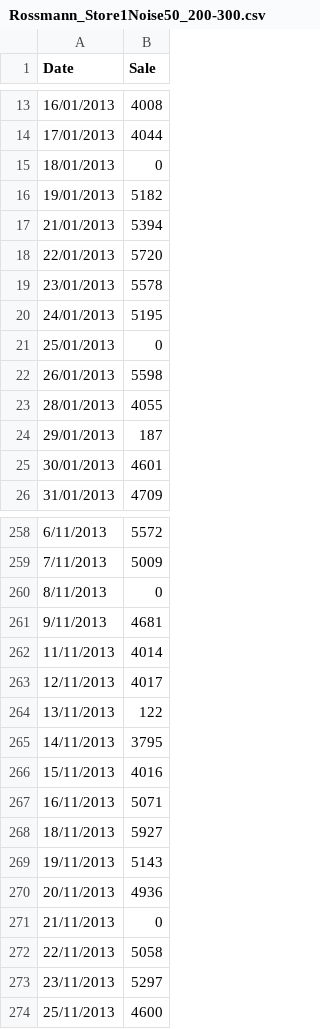
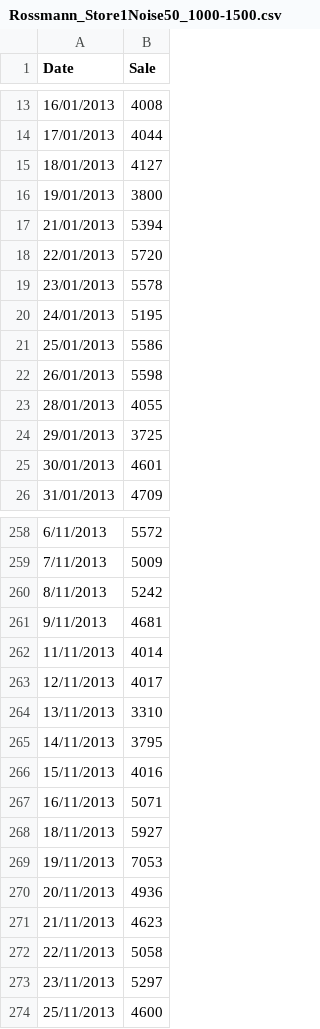
Before and after one commit to gpreet-singh/betasci, a CSV file: Rossmann_Store1Noise50_1000-1500.csv (was Rossmann_Store1Noise50_200-300.csv), drawn as a sheet; only a part is shown, gaps mark what is left out; the diff covers the shown part only.

```diff
--- a/Rossmann_Store1Noise50_200-300.csv
+++ b/Rossmann_Store1Noise50_1000-1500.csv
@@ -14,4 +14,4 @@ Date,Sale
 17/01/2013,4044
-18/01/2013,0
-19/01/2013,5182
+18/01/2013,4127
+19/01/2013,3800
 21/01/2013,5394
@@ -20,6 +20,6 @@ Date,Sale
 24/01/2013,5195
-25/01/2013,0
+25/01/2013,5586
 26/01/2013,5598
 28/01/2013,4055
-29/01/2013,187
+29/01/2013,3725
 30/01/2013,4601
@@ -259,3 +259,3 @@ Date,Sale
 7/11/2013,5009
-8/11/2013,0
+8/11/2013,5242
 9/11/2013,4681
@@ -263,3 +263,3 @@ Date,Sale
 12/11/2013,4017
-13/11/2013,122
+13/11/2013,3310
 14/11/2013,3795
@@ -268,5 +268,5 @@ Date,Sale
 18/11/2013,5927
-19/11/2013,5143
+19/11/2013,7053
 20/11/2013,4936
-21/11/2013,0
+21/11/2013,4623
 22/11/2013,5058
```
Also changed, not shown: 86 edited cells elsewhere in this file, 1 other file.
